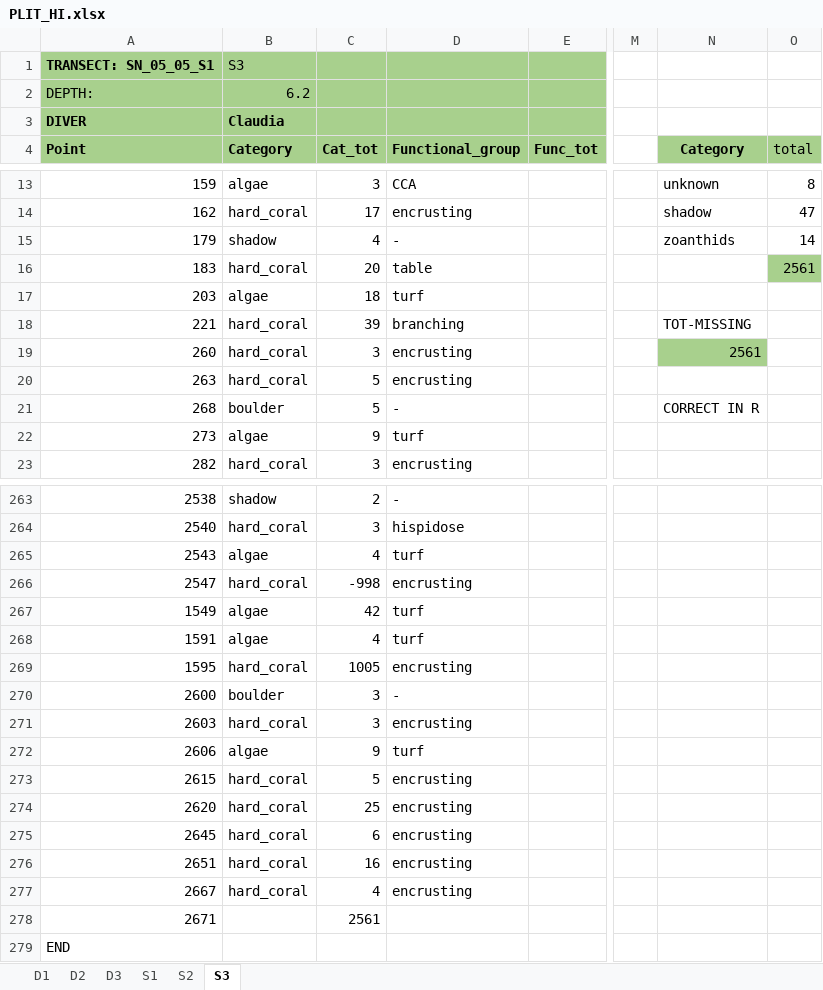
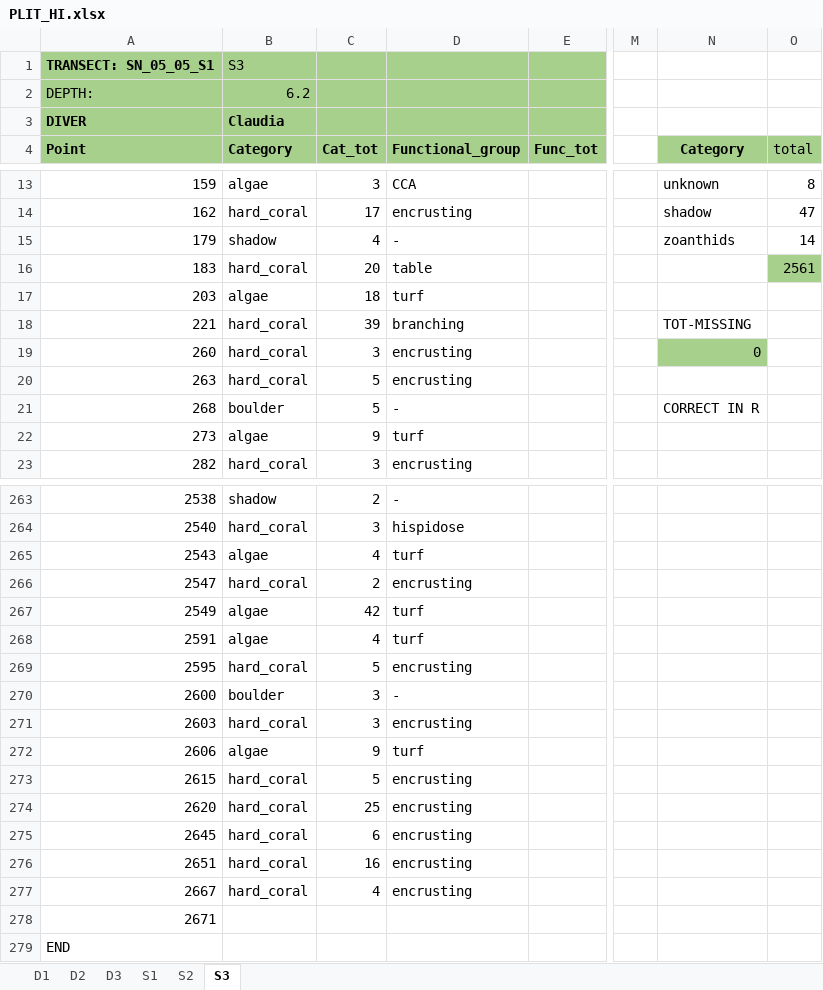
Before and after one commit to CCampanini/Campanini_Gosser_et_al-Effective_combination_reef_monitoring_Okinawa_metabarcoding, an Excel workbook: Multi-taxa_data/PLITs/extraction/PLIT_HI.xlsx, sheet S3, drawn as a sheet; only a part is shown, gaps mark what is left out; values as stored, in another font and other column widths than the file's, no borders; the diff names each change by its address in the sheet, - before the commit and + after, or states it on an @@ line.

```diff
--- a/Multi-taxa_data/PLITs/extraction/PLIT_HI.xlsx (sheet S3)
+++ b/Multi-taxa_data/PLITs/extraction/PLIT_HI.xlsx (sheet S3)
-N19 (Category): 2561
+N19 (Category): 0
-C266 (Cat_tot): -998
+C266 (Cat_tot): 2
-A267 (Point): 1549
+A267 (Point): 2549
-A268 (Point): 1591
+A268 (Point): 2591
-A269 (Point): 1595
+A269 (Point): 2595
-C269 (Cat_tot): 1005
+C269 (Cat_tot): 5
-C278 (Cat_tot): 2561
+C278 (Cat_tot): (empty)
```
Also changed, not shown: sheet S2, sheet D1, sheet D2, sheet D3, sheet S1.
